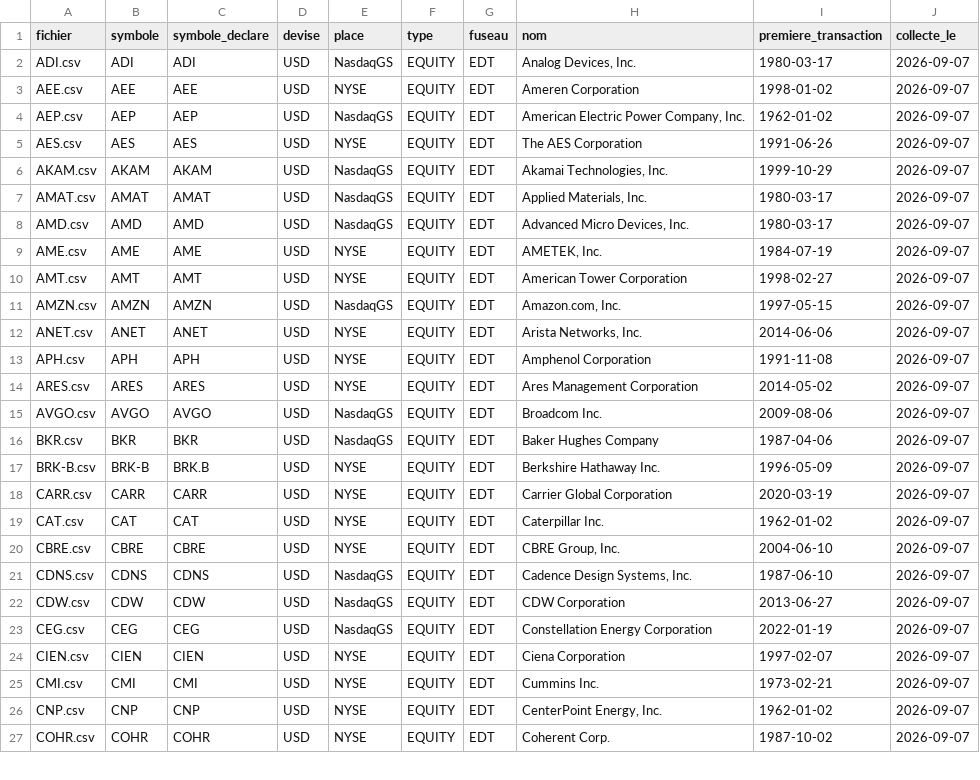
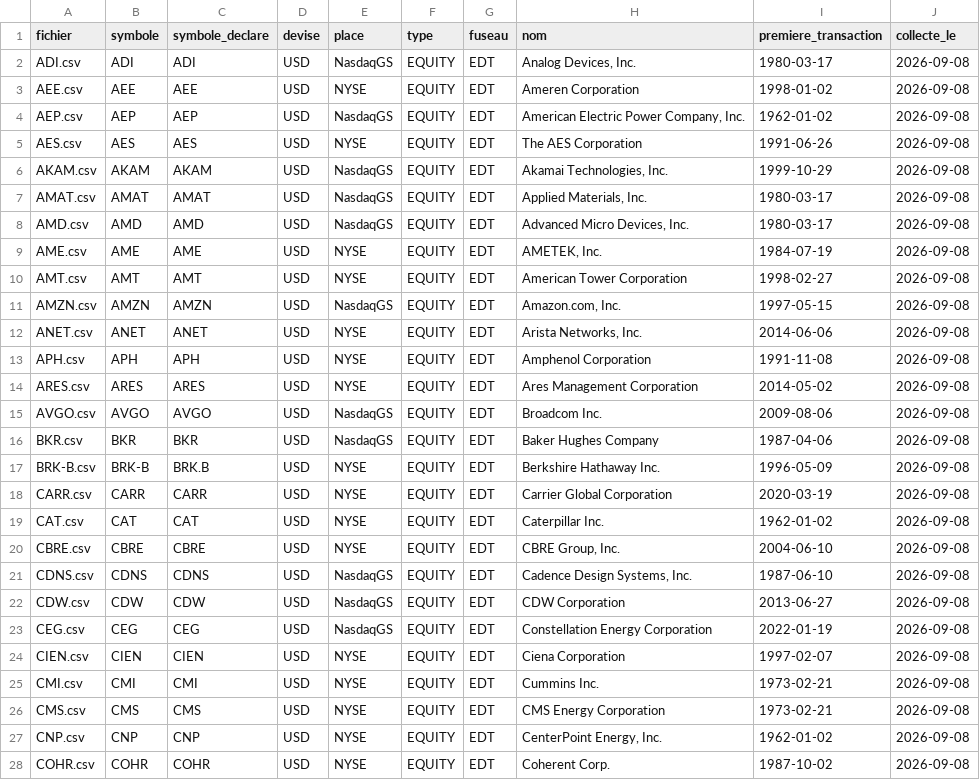
Before and after one commit to NKPO2203/risk-modeling-project, a CSV file: data/raw/metadonnees_titres.csv, drawn as a sheet; only a part is shown; the diff covers the shown part only.

```diff
--- a/data/raw/metadonnees_titres.csv
+++ b/data/raw/metadonnees_titres.csv
@@ -1,27 +1,28 @@
 fichier,symbole,symbole_declare,devise,place,type,fuseau,nom,premiere_transaction,collecte_le
-ADI.csv,ADI,ADI,USD,NasdaqGS,EQUITY,EDT,"Analog Devices, Inc.",1980-03-17,2026-09-07
-AEE.csv,AEE,AEE,USD,NYSE,EQUITY,EDT,Ameren Corporation,1998-01-02,2026-09-07
-AEP.csv,AEP,AEP,USD,NasdaqGS,EQUITY,EDT,"American Electric Power Company, Inc.",1962-01-02,2026-09-07
-AES.csv,AES,AES,USD,NYSE,EQUITY,EDT,The AES Corporation,1991-06-26,2026-09-07
-AKAM.csv,AKAM,AKAM,USD,NasdaqGS,EQUITY,EDT,"Akamai Technologies, Inc.",1999-10-29,2026-09-07
-AMAT.csv,AMAT,AMAT,USD,NasdaqGS,EQUITY,EDT,"Applied Materials, Inc.",1980-03-17,2026-09-07
-AMD.csv,AMD,AMD,USD,NasdaqGS,EQUITY,EDT,"Advanced Micro Devices, Inc.",1980-03-17,2026-09-07
-AME.csv,AME,AME,USD,NYSE,EQUITY,EDT,"AMETEK, Inc.",1984-07-19,2026-09-07
-AMT.csv,AMT,AMT,USD,NYSE,EQUITY,EDT,American Tower Corporation,1998-02-27,2026-09-07
-AMZN.csv,AMZN,AMZN,USD,NasdaqGS,EQUITY,EDT,"Amazon.com, Inc.",1997-05-15,2026-09-07
-ANET.csv,ANET,ANET,USD,NYSE,EQUITY,EDT,"Arista Networks, Inc.",2014-06-06,2026-09-07
-APH.csv,APH,APH,USD,NYSE,EQUITY,EDT,Amphenol Corporation,1991-11-08,2026-09-07
-ARES.csv,ARES,ARES,USD,NYSE,EQUITY,EDT,Ares Management Corporation,2014-05-02,2026-09-07
-AVGO.csv,AVGO,AVGO,USD,NasdaqGS,EQUITY,EDT,Broadcom Inc.,2009-08-06,2026-09-07
-BKR.csv,BKR,BKR,USD,NasdaqGS,EQUITY,EDT,Baker Hughes Company,1987-04-06,2026-09-07
-BRK-B.csv,BRK-B,BRK.B,USD,NYSE,EQUITY,EDT,Berkshire Hathaway Inc.,1996-05-09,2026-09-07
-CARR.csv,CARR,CARR,USD,NYSE,EQUITY,EDT,Carrier Global Corporation,2020-03-19,2026-09-07
-CAT.csv,CAT,CAT,USD,NYSE,EQUITY,EDT,Caterpillar Inc.,1962-01-02,2026-09-07
-CBRE.csv,CBRE,CBRE,USD,NYSE,EQUITY,EDT,"CBRE Group, Inc.",2004-06-10,2026-09-07
-CDNS.csv,CDNS,CDNS,USD,NasdaqGS,EQUITY,EDT,"Cadence Design Systems, Inc.",1987-06-10,2026-09-07
-CDW.csv,CDW,CDW,USD,NasdaqGS,EQUITY,EDT,CDW Corporation,2013-06-27,2026-09-07
-CEG.csv,CEG,CEG,USD,NasdaqGS,EQUITY,EDT,Constellation Energy Corporation,2022-01-19,2026-09-07
-CIEN.csv,CIEN,CIEN,USD,NYSE,EQUITY,EDT,Ciena Corporation,1997-02-07,2026-09-07
-CMI.csv,CMI,CMI,USD,NYSE,EQUITY,EDT,Cummins Inc.,1973-02-21,2026-09-07
-CNP.csv,CNP,CNP,USD,NYSE,EQUITY,EDT,"CenterPoint Energy, Inc.",1962-01-02,2026-09-07
-COHR.csv,COHR,COHR,USD,NYSE,EQUITY,EDT,Coherent Corp.,1987-10-02,2026-09-07
+ADI.csv,ADI,ADI,USD,NasdaqGS,EQUITY,EDT,"Analog Devices, Inc.",1980-03-17,2026-09-08
+AEE.csv,AEE,AEE,USD,NYSE,EQUITY,EDT,Ameren Corporation,1998-01-02,2026-09-08
+AEP.csv,AEP,AEP,USD,NasdaqGS,EQUITY,EDT,"American Electric Power Company, Inc.",1962-01-02,2026-09-08
+AES.csv,AES,AES,USD,NYSE,EQUITY,EDT,The AES Corporation,1991-06-26,2026-09-08
+AKAM.csv,AKAM,AKAM,USD,NasdaqGS,EQUITY,EDT,"Akamai Technologies, Inc.",1999-10-29,2026-09-08
+AMAT.csv,AMAT,AMAT,USD,NasdaqGS,EQUITY,EDT,"Applied Materials, Inc.",1980-03-17,2026-09-08
+AMD.csv,AMD,AMD,USD,NasdaqGS,EQUITY,EDT,"Advanced Micro Devices, Inc.",1980-03-17,2026-09-08
+AME.csv,AME,AME,USD,NYSE,EQUITY,EDT,"AMETEK, Inc.",1984-07-19,2026-09-08
+AMT.csv,AMT,AMT,USD,NYSE,EQUITY,EDT,American Tower Corporation,1998-02-27,2026-09-08
+AMZN.csv,AMZN,AMZN,USD,NasdaqGS,EQUITY,EDT,"Amazon.com, Inc.",1997-05-15,2026-09-08
+ANET.csv,ANET,ANET,USD,NYSE,EQUITY,EDT,"Arista Networks, Inc.",2014-06-06,2026-09-08
+APH.csv,APH,APH,USD,NYSE,EQUITY,EDT,Amphenol Corporation,1991-11-08,2026-09-08
+ARES.csv,ARES,ARES,USD,NYSE,EQUITY,EDT,Ares Management Corporation,2014-05-02,2026-09-08
+AVGO.csv,AVGO,AVGO,USD,NasdaqGS,EQUITY,EDT,Broadcom Inc.,2009-08-06,2026-09-08
+BKR.csv,BKR,BKR,USD,NasdaqGS,EQUITY,EDT,Baker Hughes Company,1987-04-06,2026-09-08
+BRK-B.csv,BRK-B,BRK.B,USD,NYSE,EQUITY,EDT,Berkshire Hathaway Inc.,1996-05-09,2026-09-08
+CARR.csv,CARR,CARR,USD,NYSE,EQUITY,EDT,Carrier Global Corporation,2020-03-19,2026-09-08
+CAT.csv,CAT,CAT,USD,NYSE,EQUITY,EDT,Caterpillar Inc.,1962-01-02,2026-09-08
+CBRE.csv,CBRE,CBRE,USD,NYSE,EQUITY,EDT,"CBRE Group, Inc.",2004-06-10,2026-09-08
+CDNS.csv,CDNS,CDNS,USD,NasdaqGS,EQUITY,EDT,"Cadence Design Systems, Inc.",1987-06-10,2026-09-08
+CDW.csv,CDW,CDW,USD,NasdaqGS,EQUITY,EDT,CDW Corporation,2013-06-27,2026-09-08
+CEG.csv,CEG,CEG,USD,NasdaqGS,EQUITY,EDT,Constellation Energy Corporation,2022-01-19,2026-09-08
+CIEN.csv,CIEN,CIEN,USD,NYSE,EQUITY,EDT,Ciena Corporation,1997-02-07,2026-09-08
+CMI.csv,CMI,CMI,USD,NYSE,EQUITY,EDT,Cummins Inc.,1973-02-21,2026-09-08
+CMS.csv,CMS,CMS,USD,NYSE,EQUITY,EDT,CMS Energy Corporation,1973-02-21,2026-09-08
+CNP.csv,CNP,CNP,USD,NYSE,EQUITY,EDT,"CenterPoint Energy, Inc.",1962-01-02,2026-09-08
+COHR.csv,COHR,COHR,USD,NYSE,EQUITY,EDT,Coherent Corp.,1987-10-02,2026-09-08
```
Also changed, not shown: 92 edited cells elsewhere in this file, data/processed/controle_prix.csv, 5 other files.
